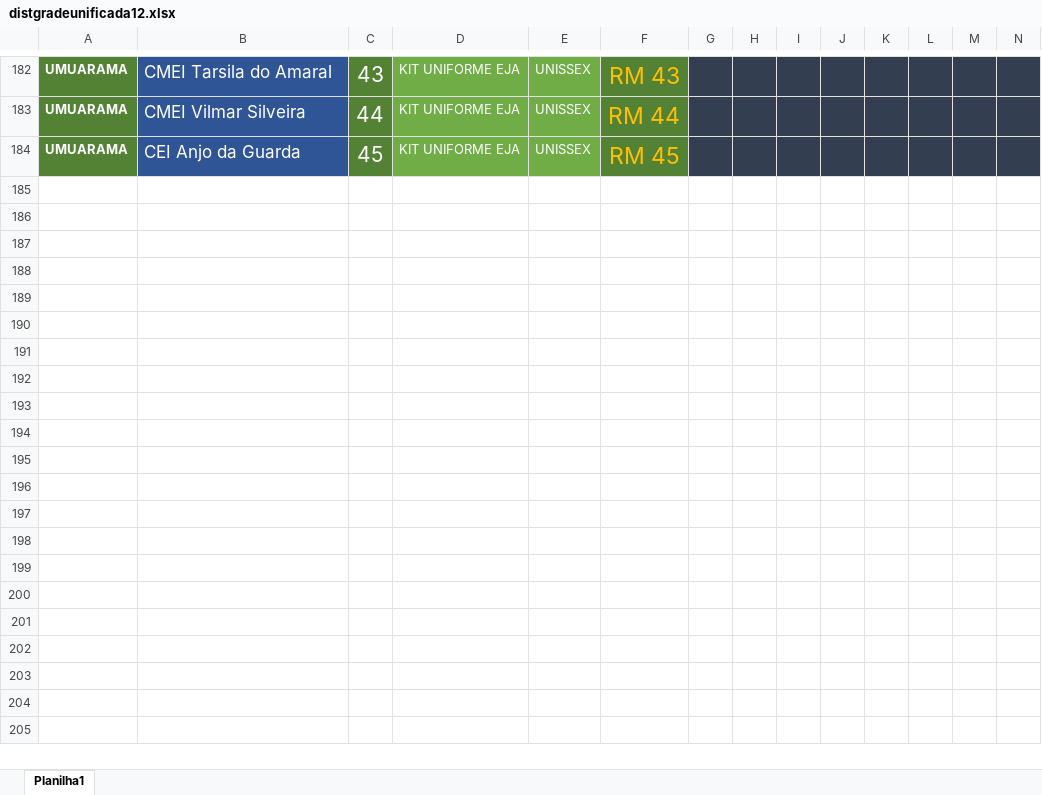
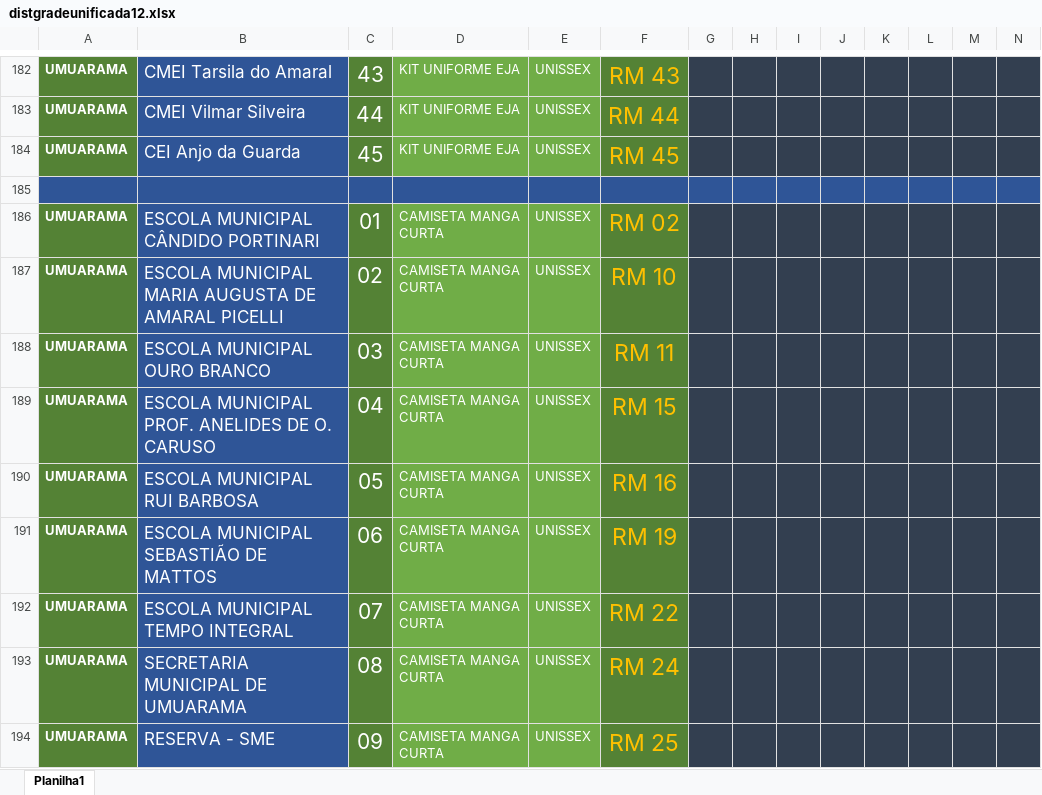
Before and after one commit to Alexandre1313/system_sys_back, an Excel workbook: core/utils/docs_proj_p/distgradeunificada12.xlsx, sheet Planilha1, drawn as a sheet; only a part is shown, gaps mark what is left out; values as stored, in another font and other column widths than the file's, no borders; rows hold the shown columns only; the diff covers the shown part only; the diff names each change by its address in the sheet, - before the commit and + after, or states it on an @@ line.

Commit message:
220820259

```diff
--- a/core/utils/docs_proj_p/distgradeunificada12.xlsx (sheet Planilha1)
+++ b/core/utils/docs_proj_p/distgradeunificada12.xlsx (sheet Planilha1)
+row 185: (empty)
+row 186: UMUARAMA | ESCOLA MUNICIPAL CÂNDIDO PORTINARI | 01 | CAMISETA MANGA CURTA | UNISSEX | RM 02
+row 187: UMUARAMA | ESCOLA MUNICIPAL MARIA AUGUSTA DE AMARAL PICELLI | 02 | CAMISETA MANGA CURTA | UNISSEX | RM 10
+row 188: UMUARAMA | ESCOLA MUNICIPAL OURO BRANCO | 03 | CAMISETA MANGA CURTA | UNISSEX | RM 11
+row 189: UMUARAMA | ESCOLA MUNICIPAL PROF. ANELIDES DE O. CARUSO | 04 | CAMISETA MANGA CURTA | UNISSEX | RM 15
+row 190: UMUARAMA | ESCOLA MUNICIPAL RUI BARBOSA | 05 | CAMISETA MANGA CURTA | UNISSEX | RM 16
+row 191: UMUARAMA | ESCOLA MUNICIPAL SEBASTIÃO DE MATTOS | 06 | CAMISETA MANGA CURTA | UNISSEX | RM 19
+row 192: UMUARAMA | ESCOLA MUNICIPAL TEMPO INTEGRAL | 07 | CAMISETA MANGA CURTA | UNISSEX | RM 22
+row 193: UMUARAMA | SECRETARIA MUNICIPAL DE UMUARAMA | 08 | CAMISETA MANGA CURTA | UNISSEX | RM 24
+row 194: UMUARAMA | RESERVA - SME | 09 | CAMISETA MANGA CURTA | UNISSEX | RM 25
```
Also changed, not shown: 220 added rows and 10 edited cells elsewhere in this sheet.
